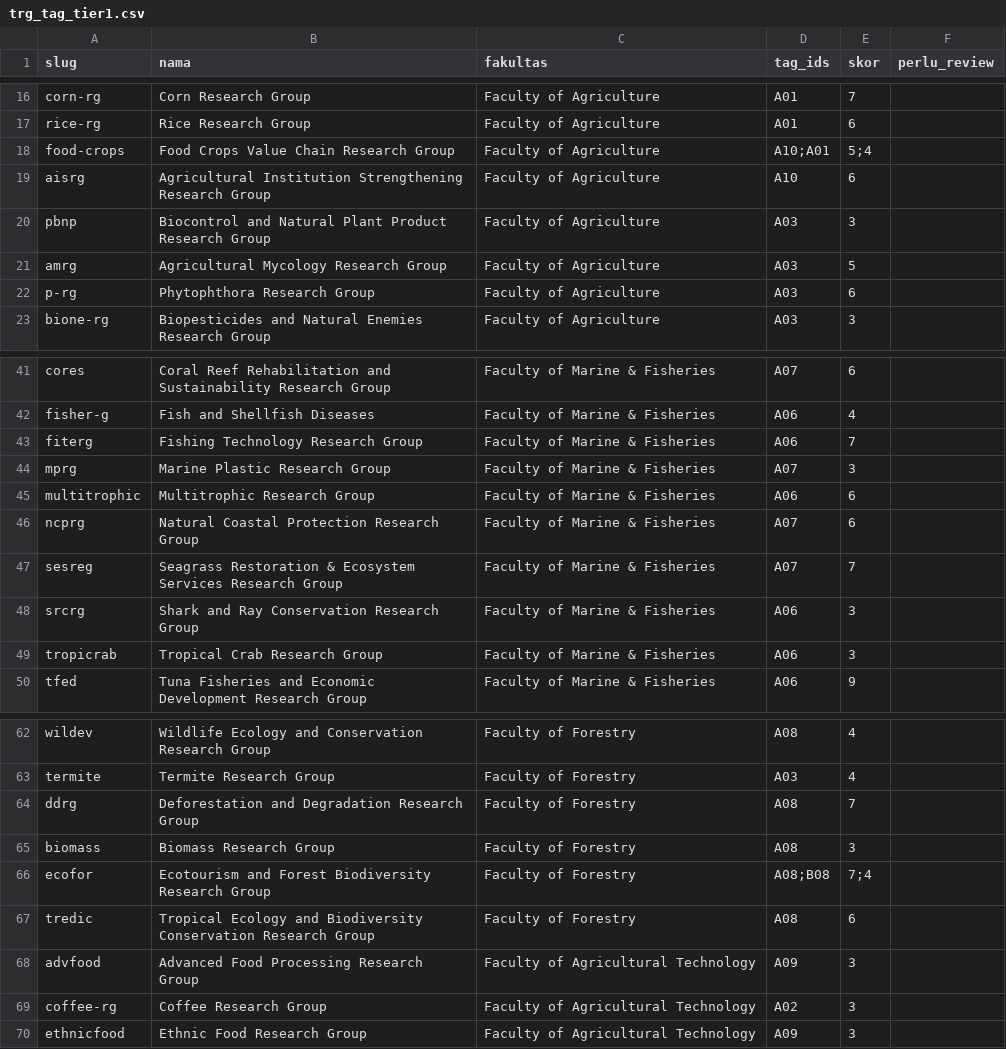
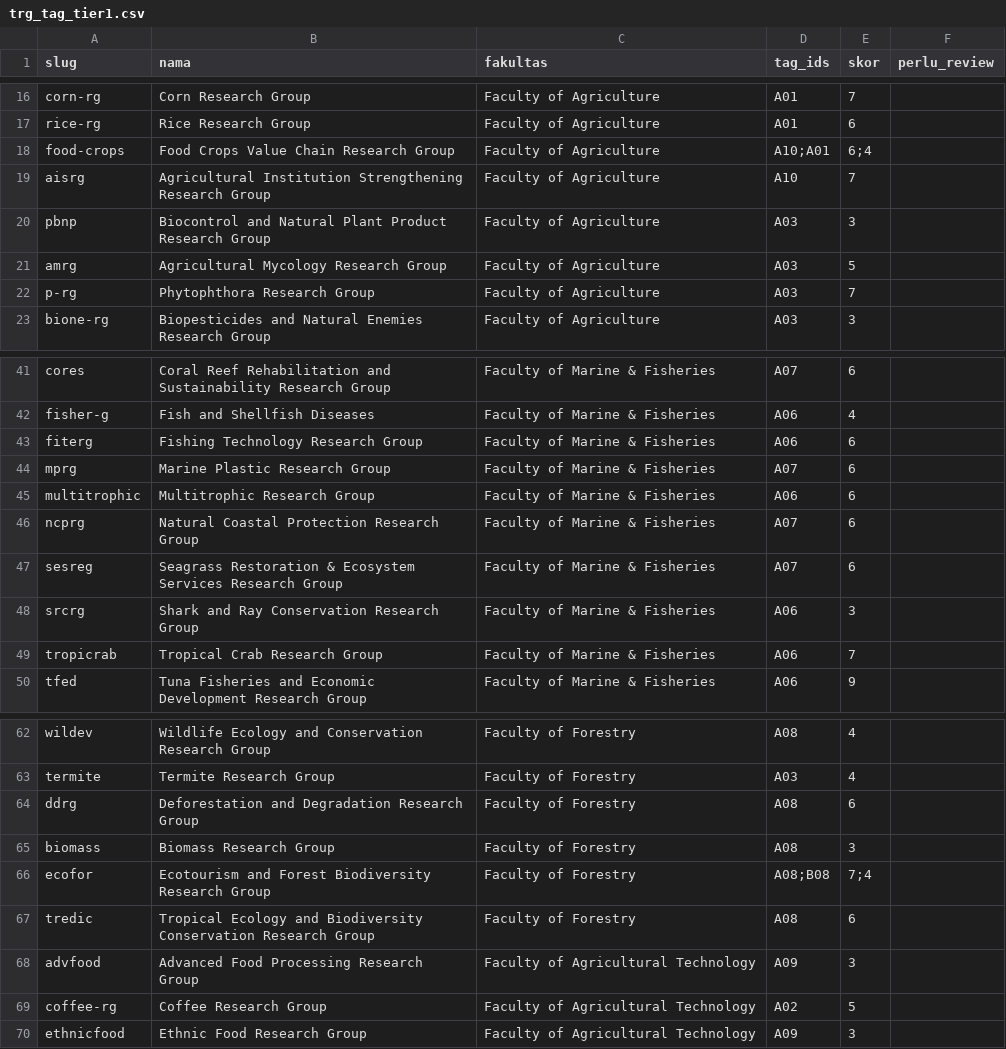
Before and after one commit to andiimam-arun/claude_andiimam, a CSV file: data/trg/trg_tag_tier1.csv, drawn as a sheet; only a part is shown, gaps mark what is left out; the diff covers the shown part only.

```diff
--- a/data/trg/trg_tag_tier1.csv
+++ b/data/trg/trg_tag_tier1.csv
@@ -17,7 +17,7 @@ corn-rg,Corn Research Group,Faculty of Agriculture,A01,7,
 rice-rg,Rice Research Group,Faculty of Agriculture,A01,6,
-food-crops,Food Crops Value Chain Research Group,Faculty of Agriculture,A10;A01,5;4,
-aisrg,Agricultural Institution Strengthening Research Group,Faculty of Agriculture,A10,6,
+food-crops,Food Crops Value Chain Research Group,Faculty of Agriculture,A10;A01,6;4,
+aisrg,Agricultural Institution Strengthening Research Group,Faculty of Agriculture,A10,7,
 pbnp,Biocontrol and Natural Plant Product Research Group,Faculty of Agriculture,A03,3,
 amrg,Agricultural Mycology Research Group,Faculty of Agriculture,A03,5,
-p-rg,Phytophthora Research Group,Faculty of Agriculture,A03,6,
+p-rg,Phytophthora Research Group,Faculty of Agriculture,A03,7,
 bione-rg,Biopesticides and Natural Enemies Research Group,Faculty of Agriculture,A03,3,
@@ -42,9 +42,9 @@ cores,Coral Reef Rehabilitation and Sustainability Research Group,Faculty of Mar
 fisher-g,Fish and Shellfish Diseases,Faculty of Marine & Fisheries,A06,4,
-fiterg,Fishing Technology Research Group,Faculty of Marine & Fisheries,A06,7,
-mprg,Marine Plastic Research Group,Faculty of Marine & Fisheries,A07,3,
+fiterg,Fishing Technology Research Group,Faculty of Marine & Fisheries,A06,6,
+mprg,Marine Plastic Research Group,Faculty of Marine & Fisheries,A07,6,
 multitrophic,Multitrophic Research Group,Faculty of Marine & Fisheries,A06,6,
 ncprg,Natural Coastal Protection Research Group,Faculty of Marine & Fisheries,A07,6,
-sesreg,Seagrass Restoration & Ecosystem Services Research Group,Faculty of Marine & Fisheries,A07,7,
+sesreg,Seagrass Restoration & Ecosystem Services Research Group,Faculty of Marine & Fisheries,A07,6,
 srcrg,Shark and Ray Conservation Research Group,Faculty of Marine & Fisheries,A06,3,
-tropicrab,Tropical Crab Research Group,Faculty of Marine & Fisheries,A06,3,
+tropicrab,Tropical Crab Research Group,Faculty of Marine & Fisheries,A06,7,
 tfed,Tuna Fisheries and Economic Development Research Group,Faculty of Marine & Fisheries,A06,9,
@@ -63,3 +63,3 @@ wildev,Wildlife Ecology and Conservation Research Group,Faculty of Forestry,A08,
 termite,Termite Research Group,Faculty of Forestry,A03,4,
-ddrg,Deforestation and Degradation Research Group,Faculty of Forestry,A08,7,
+ddrg,Deforestation and Degradation Research Group,Faculty of Forestry,A08,6,
 biomass,Biomass Research Group,Faculty of Forestry,A08,3,
@@ -68,3 +68,3 @@ tredic,Tropical Ecology and Biodiversity Conservation Research Group,Faculty of
 advfood,Advanced Food Processing Research Group,Faculty of Agricultural Technology,A09,3,
-coffee-rg,Coffee Research Group,Faculty of Agricultural Technology,A02,3,
+coffee-rg,Coffee Research Group,Faculty of Agricultural Technology,A02,5,
 ethnicfood,Ethnic Food Research Group,Faculty of Agricultural Technology,A09,3,
```
Also changed, not shown: 13 edited cells elsewhere in this file, data/trg/laporan_kelengkapan.csv, data/trg/trg.csv, 17 other files.
